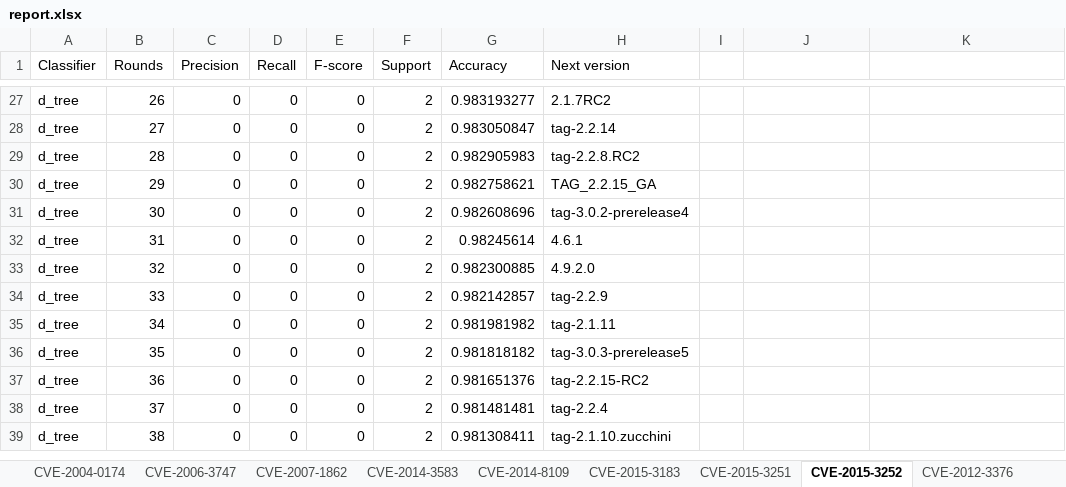
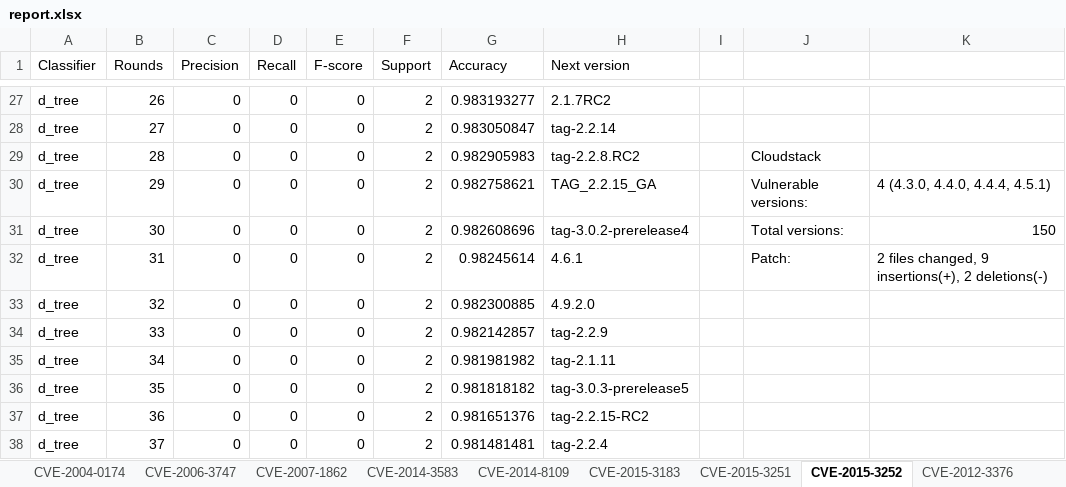
Before and after one commit to uw-swag/patch-detector, an Excel workbook: experiments/active_learning/results/report.xlsx, sheet CVE-2015-3252, drawn as a sheet; only a part is shown, gaps mark what is left out; the shorter side is filled out with more unchanged rows; values as stored, in another font and other column widths than the file's, no borders; charts and pictures not drawn; the diff names each change by its address in the sheet, - before the commit and + after, or states it on an @@ line.

```diff
--- a/experiments/active_learning/results/report.xlsx (sheet CVE-2015-3252)
+++ b/experiments/active_learning/results/report.xlsx (sheet CVE-2015-3252)
-J29: (empty)
+J29: Cloudstack
-J30: (empty)
+J30: Vulnerable versions:
-K30: (empty)
+K30: 4 (4.3.0, 4.4.0, 4.4.4, 4.5.1)
-J31: (empty)
+J31: Total versions:
-K31: (empty)
+K31: 150
-J32: (empty)
+J32: Patch:
-K32: (empty)
+K32: 2 files changed, 9 insertions(+), 2 deletions(-)
```
Also changed, not shown: sheet CVE-2007-1862, sheet CVE-2015-3251, sheet CVE-2014-3583, sheet CVE-2015-3183, sheet CVE-2006-3747, sheet CVE-2014-8109, 3 more sheets, charts or pictures, 5 other files.
